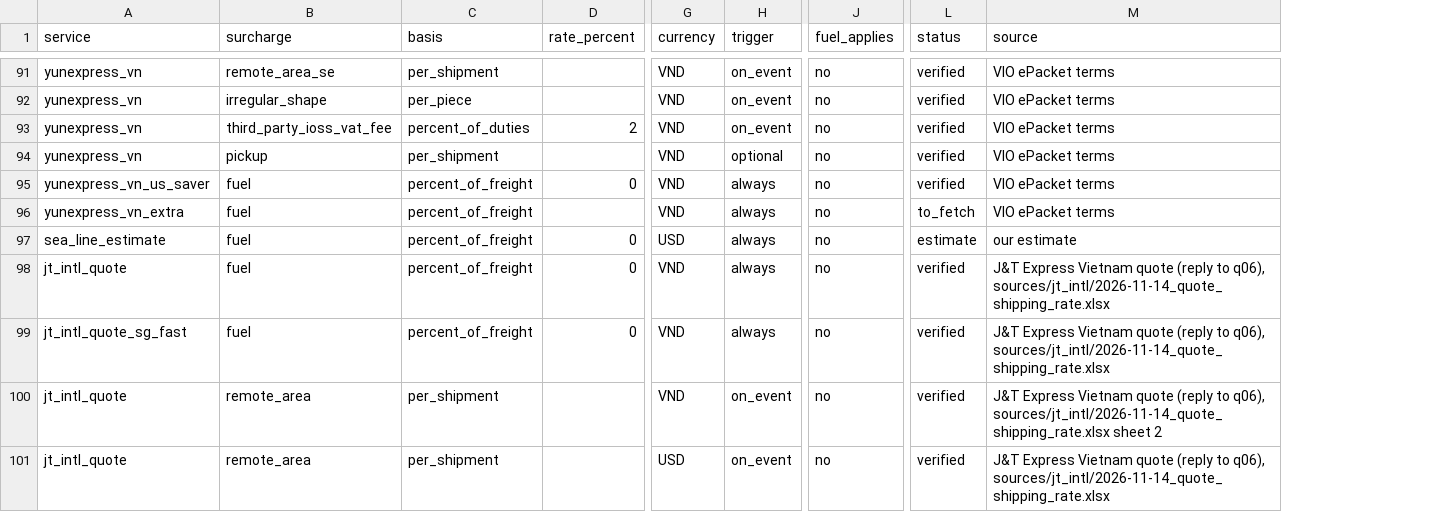
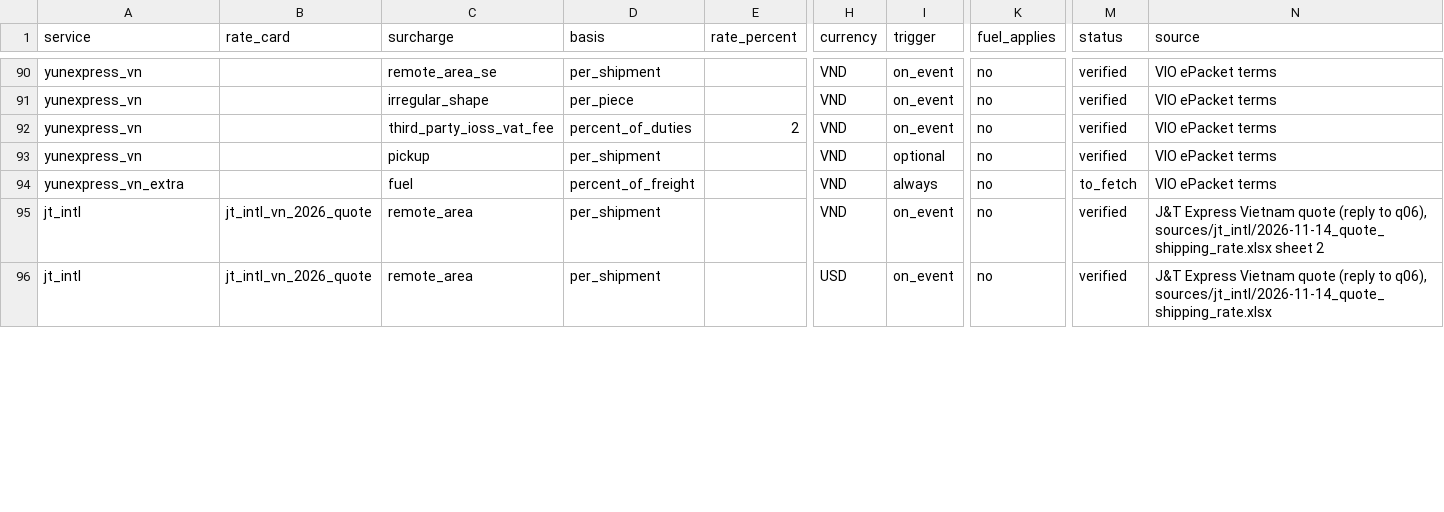
Before and after one commit to florianmarkusse/merchant-of-record, a CSV file: docs/markets/surcharges.csv, drawn as a sheet; only a part is shown, gaps mark what is left out; removed rows and columns are numbered as before the commit, all else as after; rows hold the shown columns only; the diff covers the shown part only; the diff names each change by its address in the sheet, - before the commit and + after, or states it on an @@ line.

```diff
--- a/docs/markets/surcharges.csv
+++ b/docs/markets/surcharges.csv
+column B (rate_card), rows 95-96: jt_intl_vn_2026_quote | jt_intl_vn_2026_quote
-row 95: yunexpress_vn_us_saver | fuel | percent_of_freight | 0 | VND | always | no | verified | VIO ePacket terms
-row 97: sea_line_estimate | fuel | percent_of_freight | 0 | USD | always | no | estimate | our estimate
-row 98: jt_intl_quote | fuel | percent_of_freight | 0 | VND | always | no | verified | J&T Express Vietnam quote (reply to q06), sources/jt_intl/2026-11-14_quote_shipping_rate.xlsx
-row 99: jt_intl_quote_sg_fast | fuel | percent_of_freight | 0 | VND | always | no | verified | J&T Express Vietnam quote (reply to q06), sources/jt_intl/2026-11-14_quote_shipping_rate.xlsx
-A95:A96 (service): jt_intl_quote
+A95:A96 (service): jt_intl
```
Also changed, not shown: 1 removed row and 7 edited cells elsewhere in this file, docs/markets/questions.csv, docs/markets/rate_cards.csv, 8 other files.
